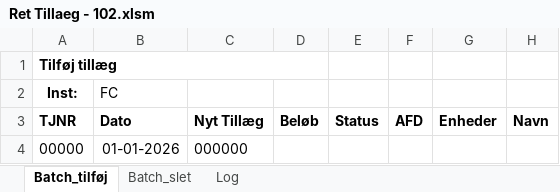
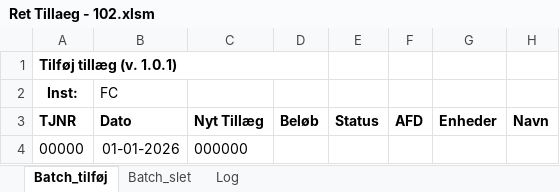
Before and after one commit to anbjj/LS_script, an Excel workbook: dist/Ret Tillaeg - 102.xlsm, sheet Batch_tilføj, drawn as a sheet; values as stored, in another font and other column widths than the file's, no borders; charts and pictures not drawn; the diff names each change by its address in the sheet, - before the commit and + after, or states it on an @@ line.

```diff
--- a/dist/Ret Tillaeg - 102.xlsm (sheet Batch_tilføj)
+++ b/dist/Ret Tillaeg - 102.xlsm (sheet Batch_tilføj)
-A1 (TJNR): Tilføj tillæg
+A1 (TJNR): Tilføj tillæg (v. 1.0.1)
```
Also changed, not shown: dist/Opret-Ret 101x.xlsm, 2 other files.
